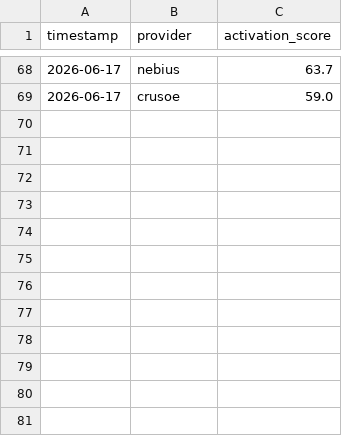
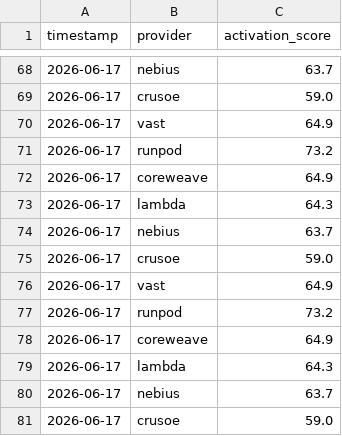
Before and after one commit to Jose3838/AI-RPCT, a CSV file: provider_activation_score_history.csv, drawn as a sheet; only a part is shown, gaps mark what is left out; the diff names each change by its address in the sheet, - before the commit and + after, or states it on an @@ line.

```diff
--- a/provider_activation_score_history.csv
+++ b/provider_activation_score_history.csv
+row 70: 2026-06-17 | vast | 64.9
+row 71: 2026-06-17 | runpod | 73.2
+row 72: 2026-06-17 | coreweave | 64.9
+row 73: 2026-06-17 | lambda | 64.3
+row 74: 2026-06-17 | nebius | 63.7
+row 75: 2026-06-17 | crusoe | 59.0
+row 76: 2026-06-17 | vast | 64.9
+row 77: 2026-06-17 | runpod | 73.2
+row 78: 2026-06-17 | coreweave | 64.9
+row 79: 2026-06-17 | lambda | 64.3
+row 80: 2026-06-17 | nebius | 63.7
+row 81: 2026-06-17 | crusoe | 59.0
```
Also changed, not shown: capacity_pressure_history.csv, forecast_history.csv, 6 other files.
